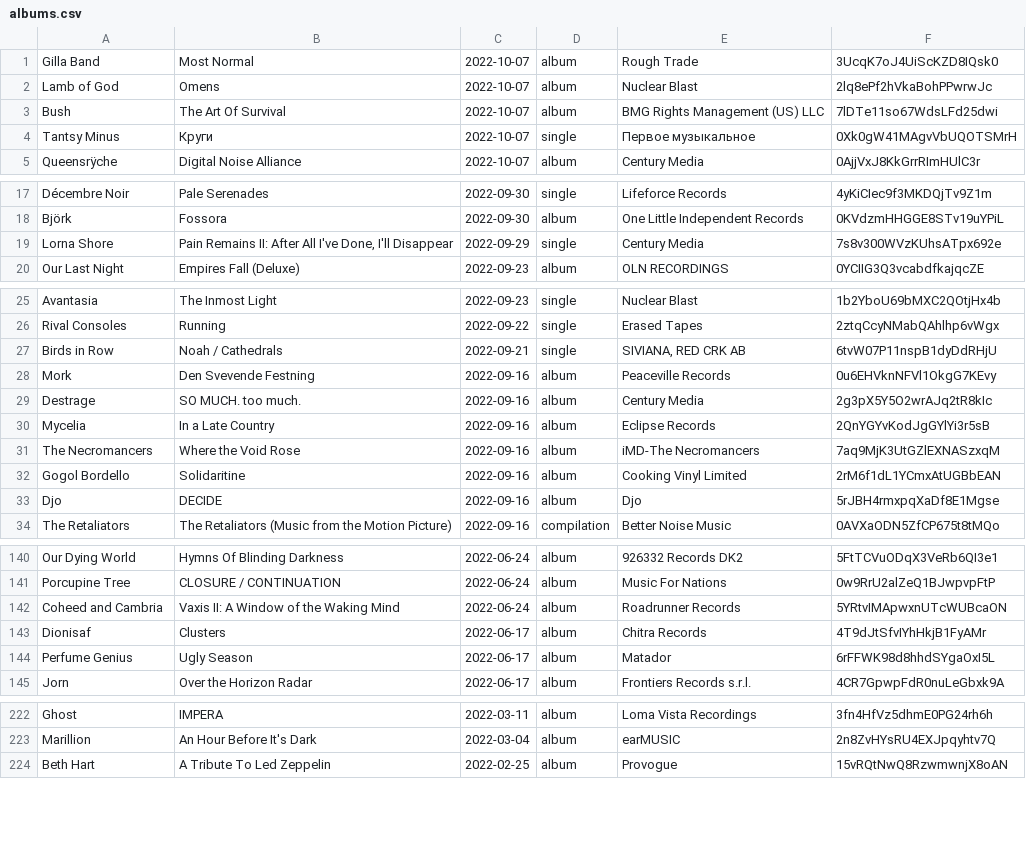
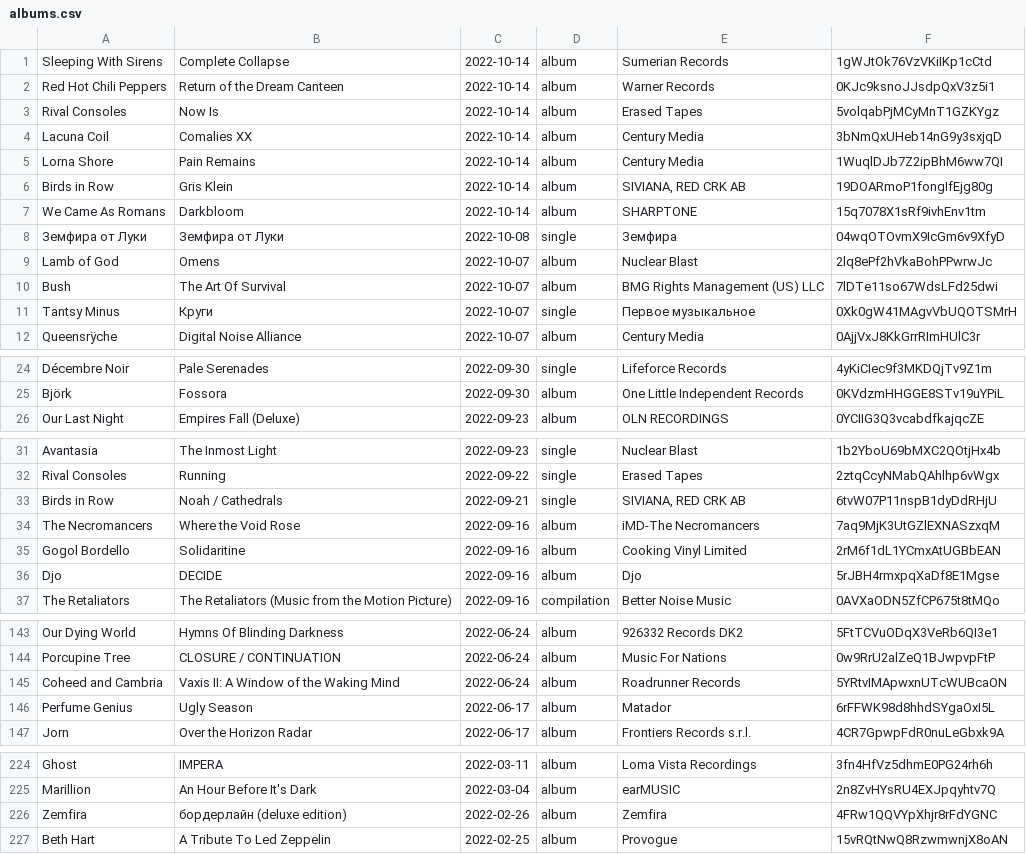
Before and after one commit to ceth-x86/spotifier, a CSV file: data/albums.csv, drawn as a sheet; only a part is shown, gaps mark what is left out.

Commit message:
data: albums

```diff
--- a/data/albums.csv
+++ b/data/albums.csv
@@ -1,2 +1,9 @@
-"Gilla Band","Most Normal","2022-10-07","album","Rough Trade","3UcqK7oJ4UiScKZD8IQsk0"
+"Sleeping With Sirens","Complete Collapse","2022-10-14","album","Sumerian Records","1gWJtOk76VzVKiIKp1cCtd"
+"Red Hot Chili Peppers","Return of the Dream Canteen","2022-10-14","album","Warner Records","0KJc9ksnoJJsdpQxV3z5i1"
+"Rival Consoles","Now Is","2022-10-14","album","Erased Tapes","5volqabPjMCyMnT1GZKYgz"
+"Lacuna Coil","Comalies XX","2022-10-14","album","Century Media","3bNmQxUHeb14nG9y3sxjqD"
+"Lorna Shore","Pain Remains","2022-10-14","album","Century Media","1WuqlDJb7Z2ipBhM6ww7QI"
+"Birds in Row","Gris Klein","2022-10-14","album","SIVIANA, RED CRK AB","19DOARmoP1fongIfEjg80g"
+"We Came As Romans","Darkbloom","2022-10-14","album","SHARPTONE","15q7078X1sRf9ivhEnv1tm"
+"Земфира от Луки","Земфира от Луки","2022-10-08","single","Земфира","04wqOTOvmX9IcGm6v9XfyD"
 "Lamb of God","Omens","2022-10-07","album","Nuclear Blast","2lq8ePf2hVkaBohPPwrwJc"
@@ -18,3 +25,2 @@
 "Björk","Fossora","2022-09-30","album","One Little Independent Records","0KVdzmHHGGE8STv19uYPiL"
-"Lorna Shore","Pain Remains II: After All I've Done, I'll Disappear","2022-09-29","single","Century Media","7s8v300WVzKUhsATpx692e"
 "Our Last Night","Empires Fall (Deluxe)","2022-09-23","album","OLN RECORDINGS","0YCIIG3Q3vcabdfkajqcZE"
@@ -27,5 +33,2 @@
 "Birds in Row","Noah / Cathedrals","2022-09-21","single","SIVIANA, RED CRK AB","6tvW07P11nspB1dyDdRHjU"
-"Mork","Den Svevende Festning","2022-09-16","album","Peaceville Records","0u6EHVknNFVl1OkgG7KEvy"
-"Destrage","SO MUCH. too much.","2022-09-16","album","Century Media","2g3pX5Y5O2wrAJq2tR8kIc"
-"Mycelia","In a Late Country","2022-09-16","album","Eclipse Records","2QnYGYvKodJgGYlYi3r5sB"
 "The Necromancers","Where the Void Rose","2022-09-16","album","iMD-The Necromancers","7aq9MjK3UtGZlEXNASzxqM"
@@ -142,3 +145,2 @@
 "Coheed and Cambria","Vaxis II: A Window of the Waking Mind","2022-06-24","album","Roadrunner Records","5YRtvIMApwxnUTcWUBcaON"
-"Dionisaf","Clusters","2022-06-17","album","Chitra Records","4T9dJtSfvIYhHkjB1FyAMr"
 "Perfume Genius","Ugly Season","2022-06-17","album","Matador","6rFFWK98d8hhdSYgaOxI5L"
@@ -223,2 +225,3 @@
 "Marillion","An Hour Before It's Dark","2022-03-04","album","earMUSIC","2n8ZvHYsRU4EXJpqyhtv7Q"
+"Zemfira","бордерлайн (deluxe edition)","2022-02-26","album","Zemfira","4FRw1QQVYpXhjr8rFdYGNC"
 "Beth Hart","A Tribute To Led Zeppelin","2022-02-25","album","Provogue","15vRQtNwQ8RzwmwnjX8oAN"
```
